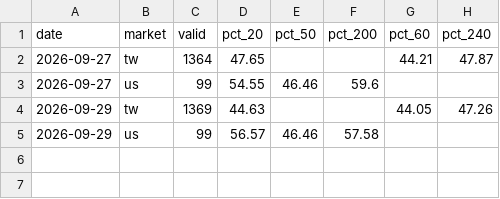
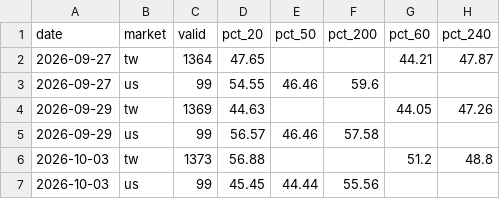
Before and after one commit to realbfu/weekly-tracker, a CSV file: data/breadth_history.csv, drawn as a sheet.

```diff
--- a/data/breadth_history.csv
+++ b/data/breadth_history.csv
@@ -5 +5,3 @@ date,market,valid,pct_20,pct_50,pct_200,pct_60,pct_240
 2026-09-29,us,99,56.57,46.46,57.58,,
+2026-10-03,tw,1373,56.88,,,51.2,48.8
+2026-10-03,us,99,45.45,44.44,55.56,,
```
Also changed, not shown: data/pe_history.csv, 2 other files.
